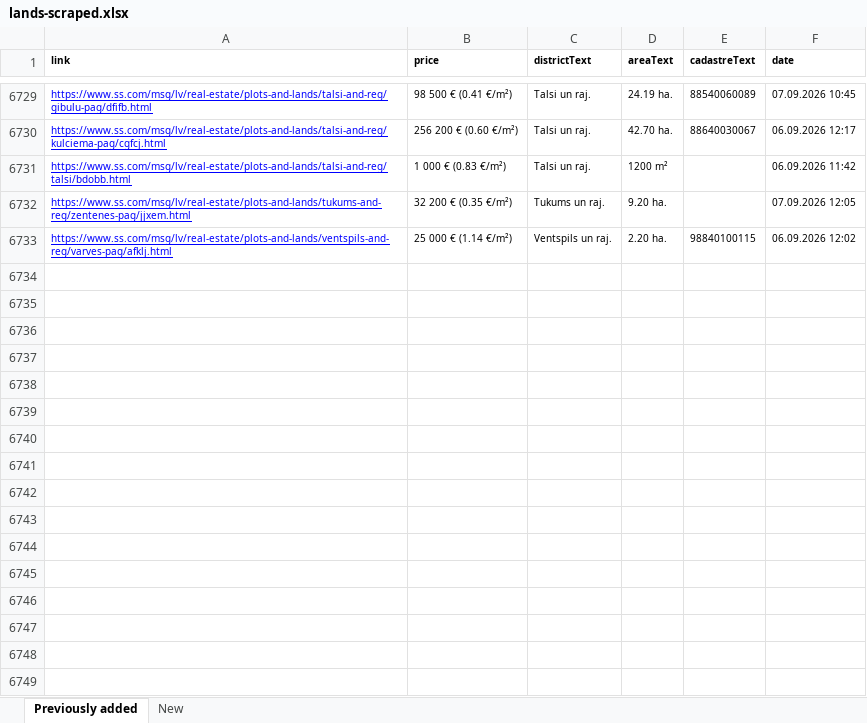
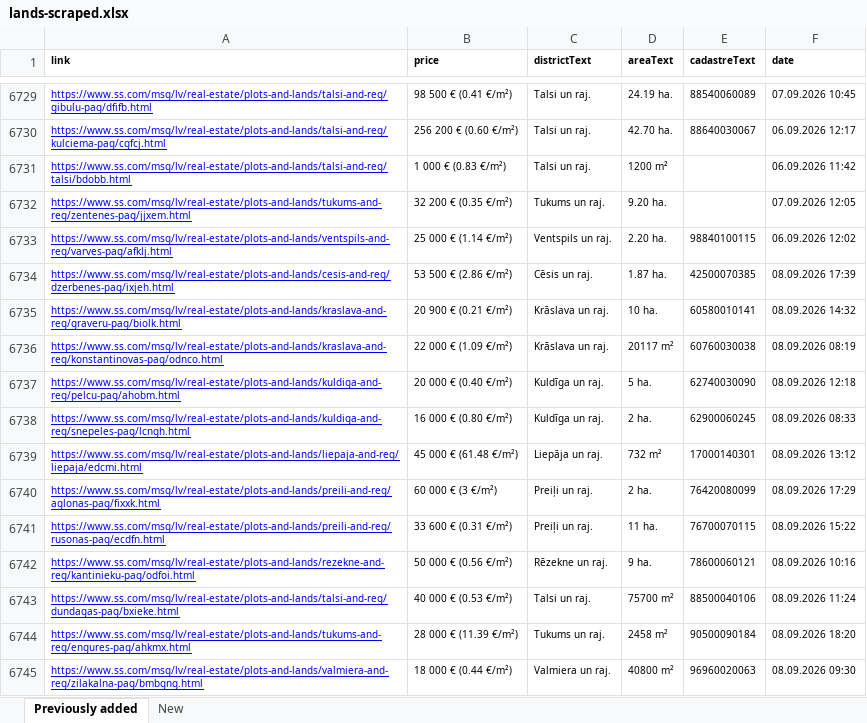
Before and after one commit to Martins-K/forest_land_scraper, an Excel workbook: lands-scraped.xlsx, sheet Previously added, drawn as a sheet; only a part is shown, gaps mark what is left out; values as stored, in another font and other column widths than the file's, no borders; the diff names each change by its address in the sheet, - before the commit and + after, or states it on an @@ line.

```diff
--- a/lands-scraped.xlsx (sheet Previously added)
+++ b/lands-scraped.xlsx (sheet Previously added)
+row 6734: https://www.ss.com/msg/lv/real-estate/plots-and-lands/cesis-and-reg/dzerbenes-pag/ixjeh.html | 53 500 € (2.86 €/m²) | Cēsis un raj. | 1.87 ha. | 42500070385 | 08.09.2026 17:39
+row 6735: https://www.ss.com/msg/lv/real-estate/plots-and-lands/kraslava-and-reg/graveru-pag/biolk.html | 20 900 € (0.21 €/m²) | Krāslava un raj. | 10 ha. | 60580010141 | 08.09.2026 14:32
+row 6736: https://www.ss.com/msg/lv/real-estate/plots-and-lands/kraslava-and-reg/konstantinovas-pag/odnco.html | 22 000 € (1.09 €/m²) | Krāslava un raj. | 20117 m² | 60760030038 | 08.09.2026 08:19
+row 6737: https://www.ss.com/msg/lv/real-estate/plots-and-lands/kuldiga-and-reg/pelcu-pag/ahobm.html | 20 000 € (0.40 €/m²) | Kuldīga un raj. | 5 ha. | 62740030090 | 08.09.2026 12:18
+row 6738: https://www.ss.com/msg/lv/real-estate/plots-and-lands/kuldiga-and-reg/snepeles-pag/lcngh.html | 16 000 € (0.80 €/m²) | Kuldīga un raj. | 2 ha. | 62900060245 | 08.09.2026 08:33
+row 6739: https://www.ss.com/msg/lv/real-estate/plots-and-lands/liepaja-and-reg/liepaja/edcmi.html | 45 000 € (61.48 €/m²) | Liepāja un raj. | 732 m² | 17000140301 | 08.09.2026 13:12
+row 6740: https://www.ss.com/msg/lv/real-estate/plots-and-lands/preili-and-reg/aglonas-pag/fixxk.html | 60 000 € (3 €/m²) | Preiļi un raj. | 2 ha. | 76420080099 | 08.09.2026 17:29
+row 6741: https://www.ss.com/msg/lv/real-estate/plots-and-lands/preili-and-reg/rusonas-pag/ecdfn.html | 33 600 € (0.31 €/m²) | Preiļi un raj. | 11 ha. | 76700070115 | 08.09.2026 15:22
+row 6742: https://www.ss.com/msg/lv/real-estate/plots-and-lands/rezekne-and-reg/kantinieku-pag/odfoi.html | 50 000 € (0.56 €/m²) | Rēzekne un raj. | 9 ha. | 78600060121 | 08.09.2026 10:16
+row 6743: https://www.ss.com/msg/lv/real-estate/plots-and-lands/talsi-and-reg/dundagas-pag/bxieke.html | 40 000 € (0.53 €/m²) | Talsi un raj. | 75700 m² | 88500040106 | 08.09.2026 11:24
+row 6744: https://www.ss.com/msg/lv/real-estate/plots-and-lands/tukums-and-reg/engures-pag/ahkmx.html | 28 000 € (11.39 €/m²) | Tukums un raj. | 2458 m² | 90500090184 | 08.09.2026 18:20
+row 6745: https://www.ss.com/msg/lv/real-estate/plots-and-lands/valmiera-and-reg/zilakalna-pag/bmbgng.html | 18 000 € (0.44 €/m²) | Valmiera un raj. | 40800 m² | 96960020063 | 08.09.2026 09:30
```
Also changed, not shown: sheet New.
